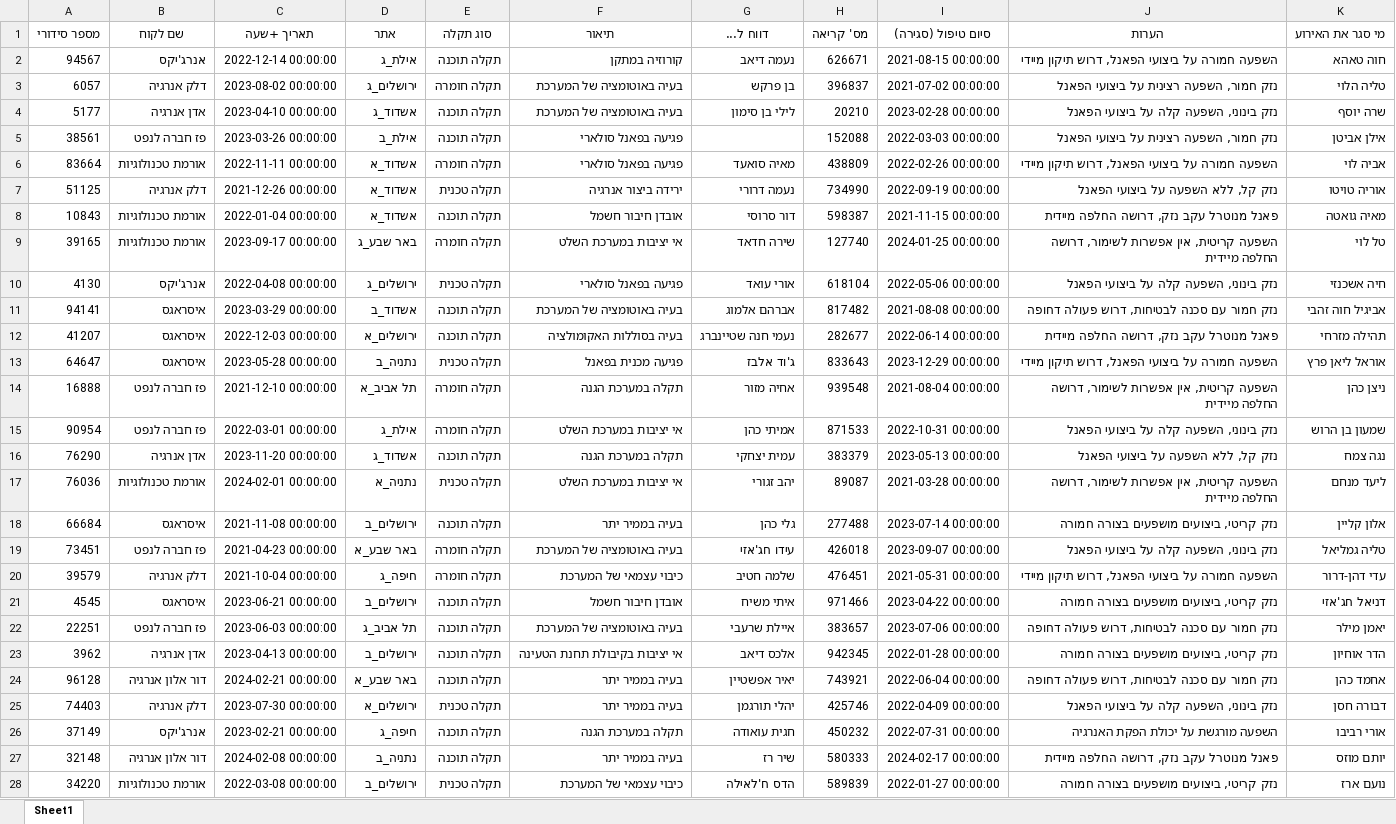
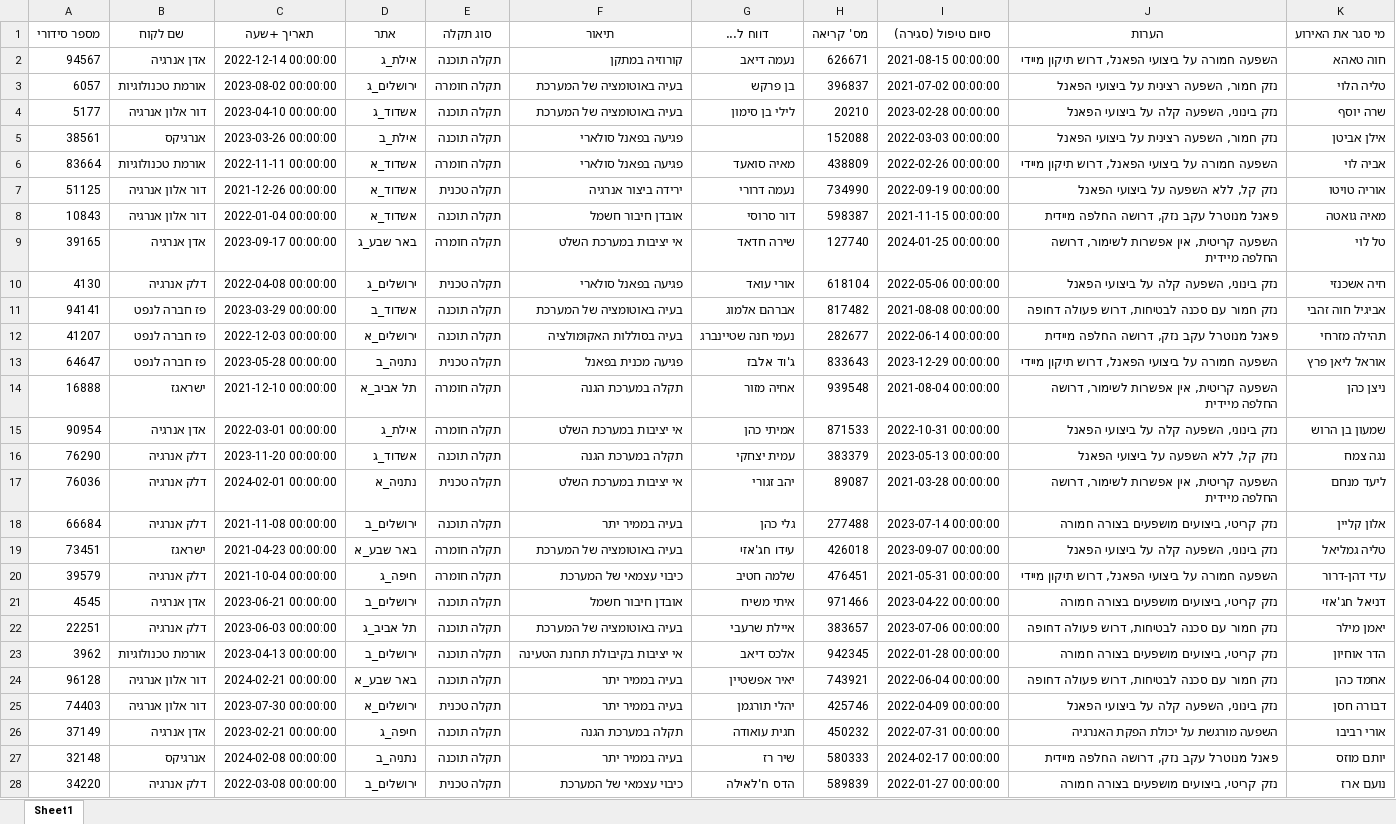
Before and after one commit to thatsmyemail/flask-hello-world, an Excel workbook: generated_records_with_restrictions_hebrew.xlsx, sheet Sheet1, drawn as a sheet; only a part is shown; values as stored, in another font and other column widths than the file's, no borders; charts and pictures not drawn; the diff covers the shown part only; the diff names each change by its address in the sheet, - before the commit and + after, or states it on an @@ line.

```diff
--- a/generated_records_with_restrictions_hebrew.xlsx (sheet Sheet1)
+++ b/generated_records_with_restrictions_hebrew.xlsx (sheet Sheet1)
-B2 (שם לקוח): אנרג'יקס
+B2 (שם לקוח): אדן אנרגיה
-B3 (שם לקוח): דלק אנרגיה
+B3 (שם לקוח): אורמת טכנולוגיות
-B4 (שם לקוח): אדן אנרגיה
+B4 (שם לקוח): דור אלון אנרגיה
-B5 (שם לקוח): פז חברה לנפט
+B5 (שם לקוח): אנרגיקס
-B7 (שם לקוח): דלק אנרגיה
+B7 (שם לקוח): דור אלון אנרגיה
-B8 (שם לקוח): אורמת טכנולוגיות
+B8 (שם לקוח): דור אלון אנרגיה
-B9 (שם לקוח): אורמת טכנולוגיות
+B9 (שם לקוח): אדן אנרגיה
-B10 (שם לקוח): אנרג'יקס
+B10 (שם לקוח): דלק אנרגיה
-B11:B13 (שם לקוח): איסראגס
+B11:B13 (שם לקוח): פז חברה לנפט
-B14 (שם לקוח): פז חברה לנפט
+B14 (שם לקוח): ישראגז
-B15 (שם לקוח): פז חברה לנפט
+B15 (שם לקוח): אדן אנרגיה
-B16 (שם לקוח): אדן אנרגיה
+B16 (שם לקוח): דלק אנרגיה
-B17 (שם לקוח): אורמת טכנולוגיות
+B17 (שם לקוח): דלק אנרגיה
-B18 (שם לקוח): איסראגס
+B18 (שם לקוח): דלק אנרגיה
-B19 (שם לקוח): פז חברה לנפט
+B19 (שם לקוח): ישראגז
-B21 (שם לקוח): איסראגס
+B21 (שם לקוח): אדן אנרגיה
-B22 (שם לקוח): פז חברה לנפט
+B22 (שם לקוח): דלק אנרגיה
-B23 (שם לקוח): אדן אנרגיה
+B23 (שם לקוח): אורמת טכנולוגיות
-B25 (שם לקוח): דלק אנרגיה
+B25 (שם לקוח): דור אלון אנרגיה
-B26 (שם לקוח): אנרג'יקס
+B26 (שם לקוח): אדן אנרגיה
-B27 (שם לקוח): דור אלון אנרגיה
+B27 (שם לקוח): אנרגיקס
-B28 (שם לקוח): אורמת טכנולוגיות
+B28 (שם לקוח): דלק אנרגיה
```
Also changed, not shown: 236 edited cells elsewhere in this sheet, 20 other files.
